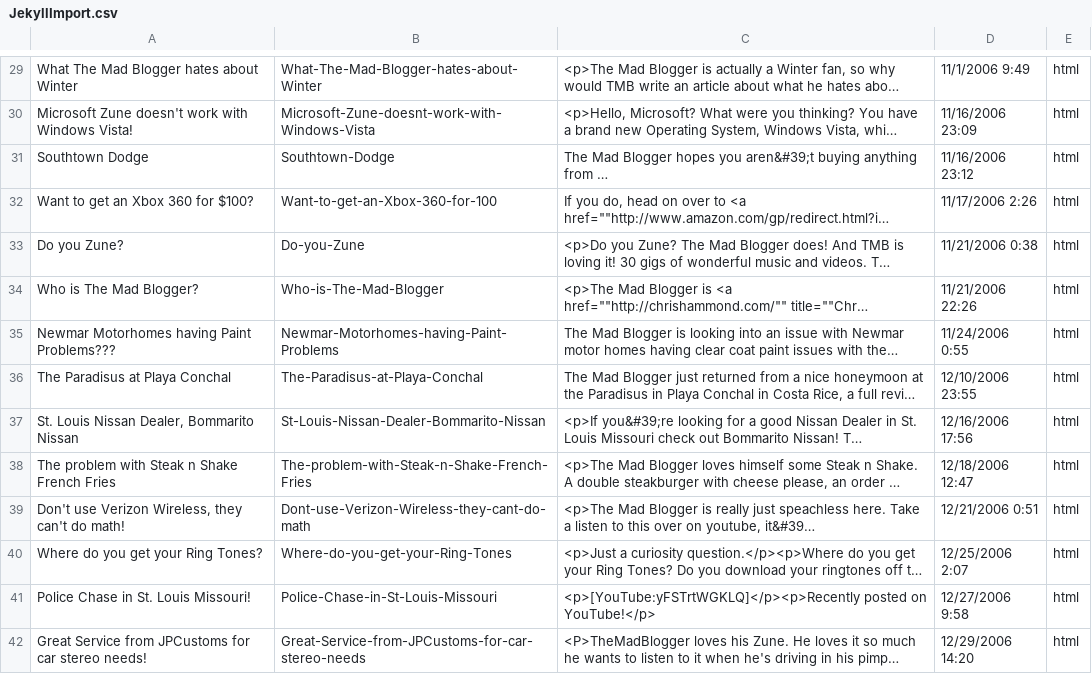
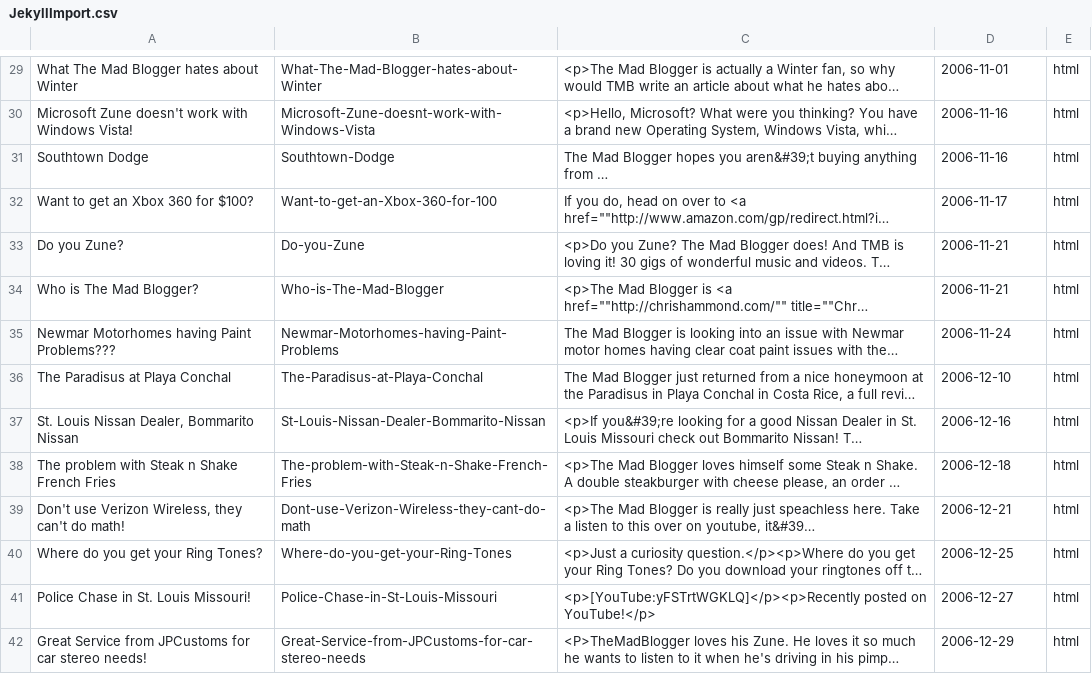
Before and after one commit to themadblogger/themadblogger.github.io, a CSV file: JekyllImport.csv, drawn as a sheet; only a part is shown, gaps mark what is left out; long unchanged cells end in …; the diff covers the shown part only; the diff names each change by its address in the sheet, - before the commit and + after, or states it on an @@ line.

```diff
--- a/JekyllImport.csv
+++ b/JekyllImport.csv
-D29: 11/1/2006 9:49
+D29: 2006-11-01
-D30: 11/16/2006 23:09
+D30: 2006-11-16
-D31: 11/16/2006 23:12
+D31: 2006-11-16
-D32: 11/17/2006 2:26
+D32: 2006-11-17
-D33: 11/21/2006 0:38
+D33: 2006-11-21
-D34: 11/21/2006 22:26
+D34: 2006-11-21
-D35: 11/24/2006 0:55
+D35: 2006-11-24
-D36: 12/10/2006 23:55
+D36: 2006-12-10
-D37: 12/16/2006 17:56
+D37: 2006-12-16
-D38: 12/18/2006 12:47
+D38: 2006-12-18
-D39: 12/21/2006 0:51
+D39: 2006-12-21
-D40: 12/25/2006 2:07
+D40: 2006-12-25
-D41: 12/27/2006 9:58
+D41: 2006-12-27
-D42: 12/29/2006 14:20
+D42: 2006-12-29
```
Also changed, not shown: 74 edited cells elsewhere in this file.
